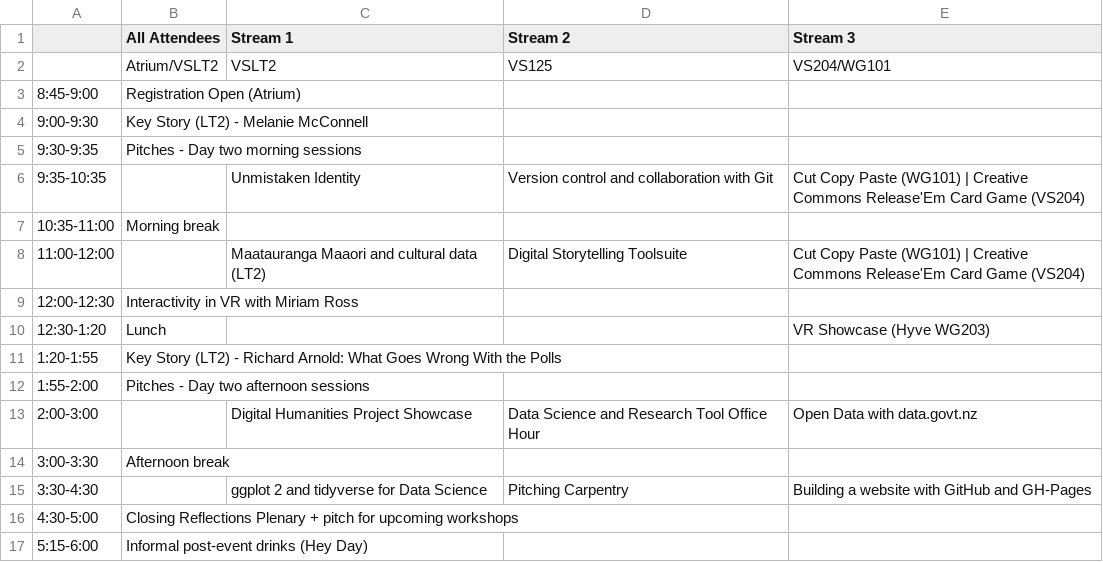
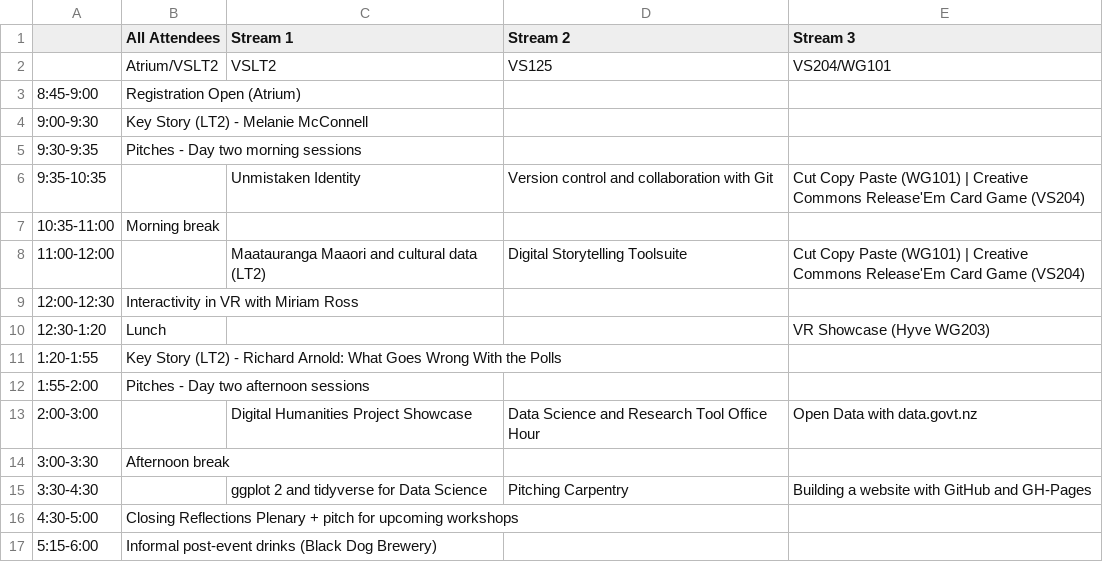
Before and after one commit to resbaz/resbaz2019, a CSV file: wellington/Welli_Fri_times1.csv, drawn as a sheet.

Commit message:
Changed drinks location

```diff
--- a/wellington/Welli_Fri_times1.csv
+++ b/wellington/Welli_Fri_times1.csv
@@ -16,2 +16,2 @@
 4:30-5:00,Closing Reflections Plenary + pitch for upcoming workshops,,,
-5:15-6:00,Informal post-event drinks (Hey Day),,,
+5:15-6:00,Informal post-event drinks (Black Dog Brewery),,,
```
